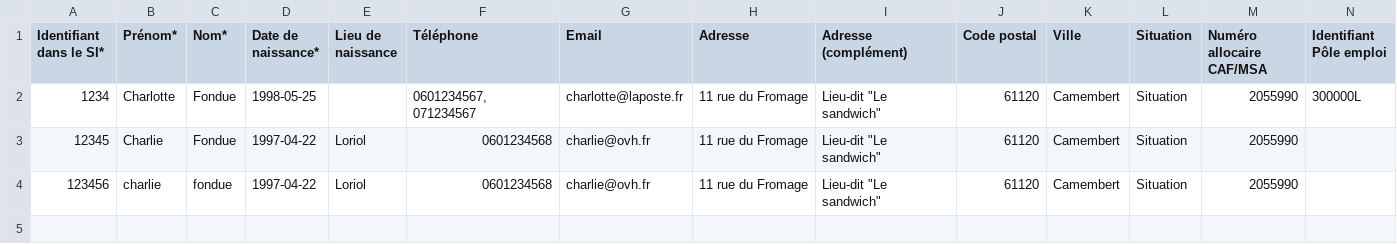
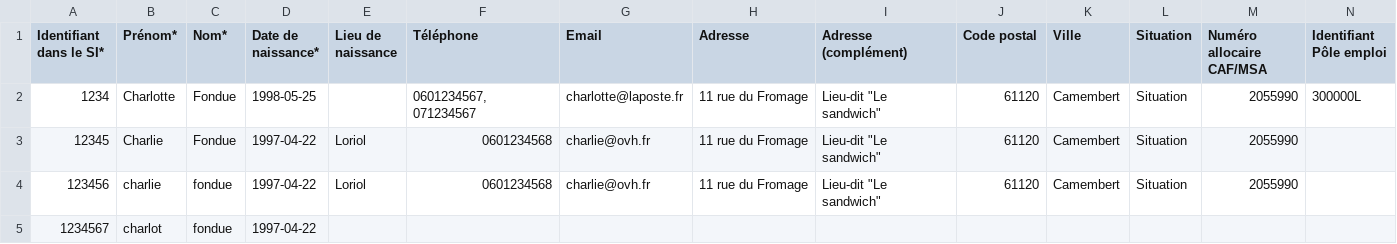
Before and after one commit to gip-inclusion/carnet-de-bord, a CSV file: e2e/resources/import_beneficiaires.csv, drawn as a sheet; only a part is shown; rows hold the shown columns only; the diff names each change by its address in the sheet, - before the commit and + after, or states it on an @@ line.

```diff
--- a/e2e/resources/import_beneficiaires.csv
+++ b/e2e/resources/import_beneficiaires.csv
+row 5: 1234567 | charlot | fondue | 1997-04-22
```
Also changed, not shown: 3 other files.
